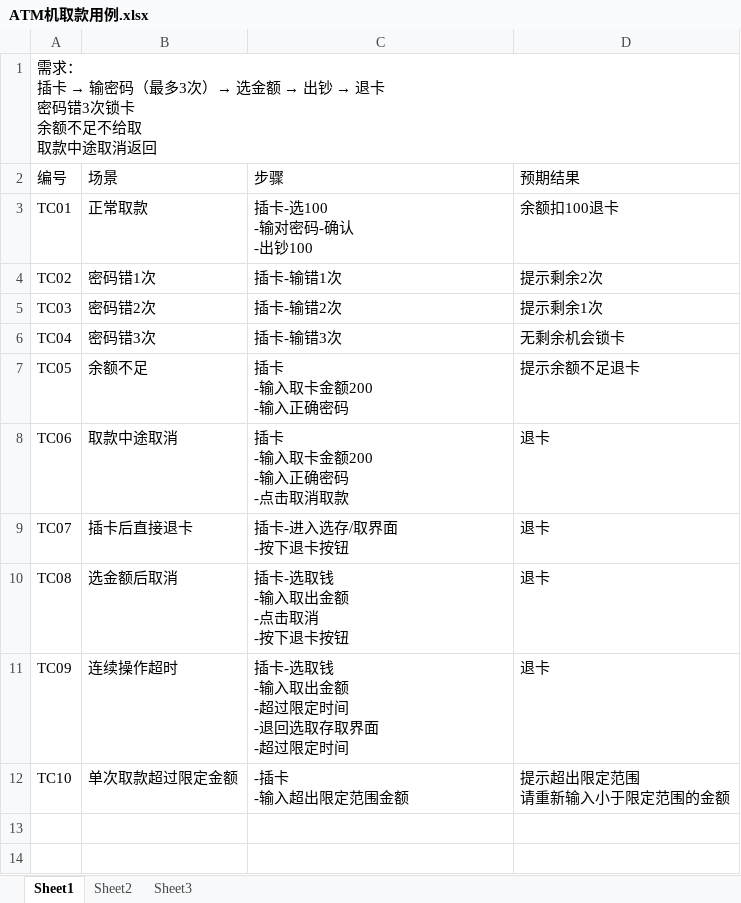
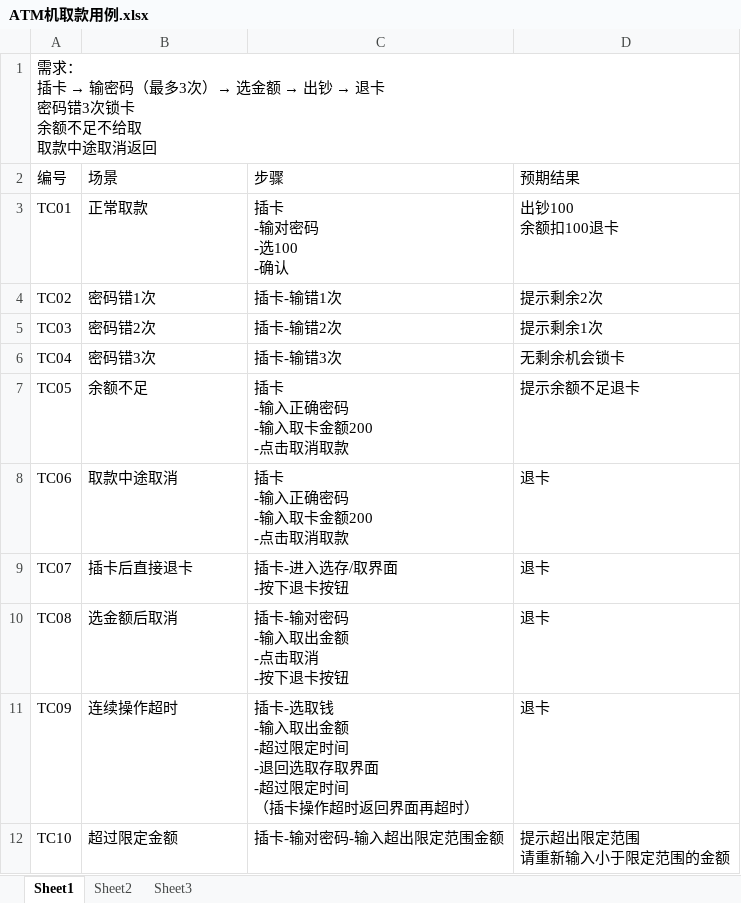
Before and after one commit to shuchang-132/software-testing-notes, an Excel workbook: ATM机取款用例.xlsx, sheet Sheet1, drawn as a sheet; values as stored, in another font and other column widths than the file's, no borders; ↵ is a line break in a cell; the diff names each change by its address in the sheet, - before the commit and + after, or states it on an @@ line.

Commit message:
Add files via upload

```diff
--- a/ATM机取款用例.xlsx (sheet Sheet1)
+++ b/ATM机取款用例.xlsx (sheet Sheet1)
-C3 (步骤): 插卡-选100 ↵ -输对密码-确认 ↵ -出钞100
+C3 (步骤): 插卡 ↵ -输对密码 ↵ -选100 ↵ -确认
-D3 (预期结果): 余额扣100退卡
+D3 (预期结果): 出钞100 ↵ 余额扣100退卡
-C7 (步骤): 插卡 ↵ -输入取卡金额200 ↵ -输入正确密码
+C7 (步骤): 插卡 ↵ -输入正确密码 ↵ -输入取卡金额200 ↵ -点击取消取款
-C8 (步骤): 插卡 ↵ -输入取卡金额200 ↵ -输入正确密码 ↵ -点击取消取款
+C8 (步骤): 插卡 ↵ -输入正确密码 ↵ -输入取卡金额200 ↵ -点击取消取款
-C10 (步骤): 插卡-选取钱 ↵ -输入取出金额 ↵ -点击取消 ↵ -按下退卡按钮
+C10 (步骤): 插卡-输对密码 ↵ -输入取出金额 ↵ -点击取消 ↵ -按下退卡按钮
-C11 (步骤): …限定时间
+C11 (步骤): …限定时间 ↵ （插卡操作超时返回界面再超时）
-B12 (场景): 单次取款超过限定金额
+B12 (场景): 超过限定金额
-C12 (步骤): -插卡 ↵ -输入超出限定范围金额
+C12 (步骤): 插卡-输对密码-输入超出限定范围金额
```
